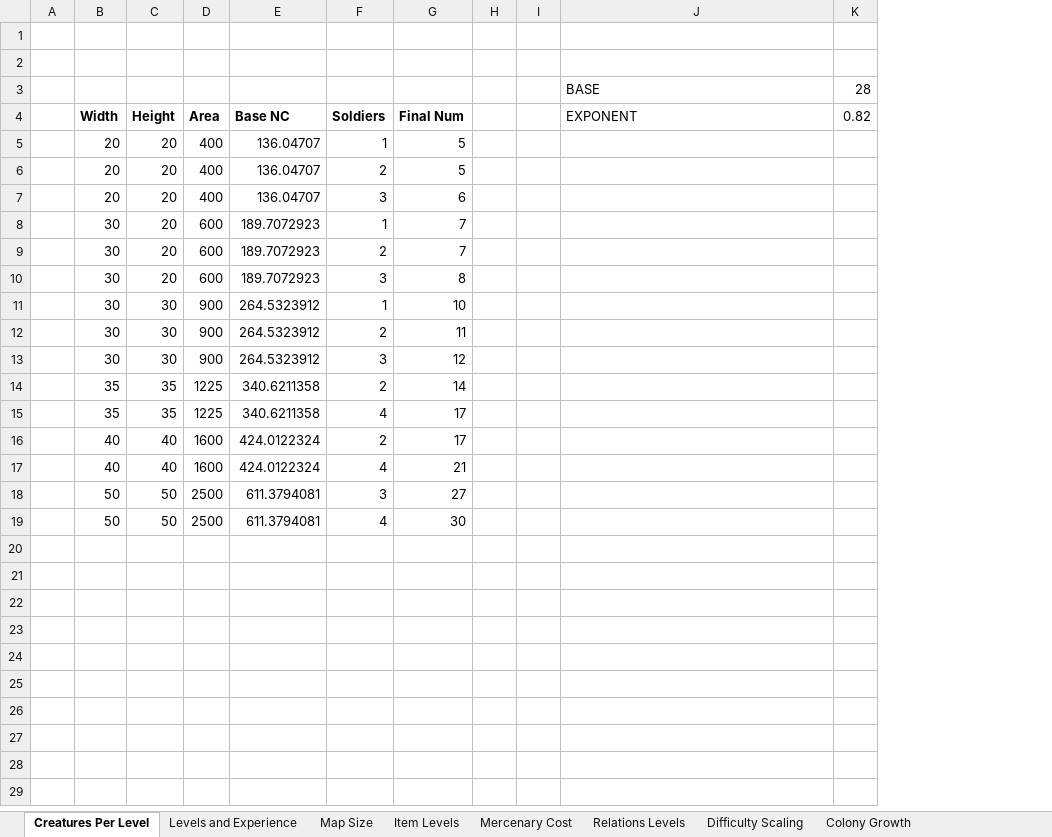
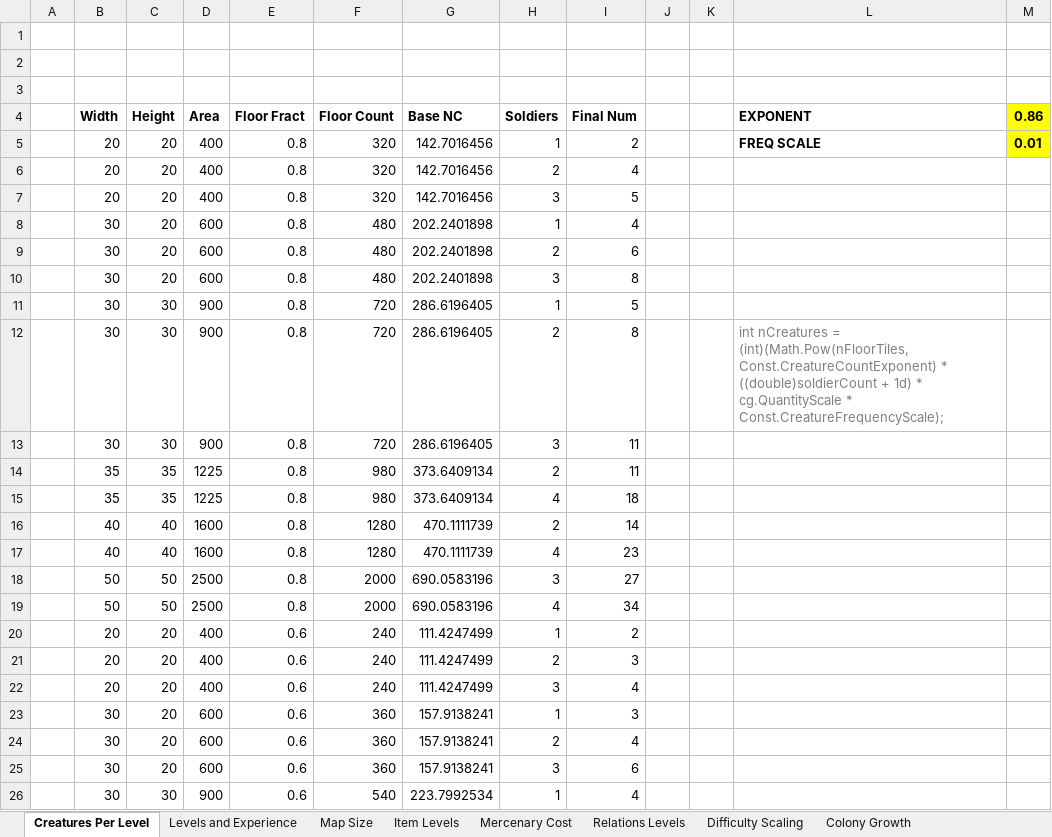
Before and after one commit to ColinFrayn/SpaceMercs, an Excel workbook: Calculations.xlsx, sheet Creatures Per Level, drawn as a sheet; only a part is shown; values as stored, in another font and other column widths than the file's, no borders; removed rows and columns are numbered as before the commit, all else as after; the diff covers the shown part only; the diff names each change by its address in the sheet, - before the commit and + after, or states it on an @@ line.

Commit message:
Remove RequiredRace for items and move it all to research; ItemType stamina cost; Fix creature freq scaling;

```diff
--- a/Calculations.xlsx (sheet Creatures Per Level)
+++ b/Calculations.xlsx (sheet Creatures Per Level)
+column E (Floor Fract), rows 5-19: all 0.8
+column F (Floor Count), rows 5-19: 320 | 320 | 320 | 480 | 480 | 480 | 720 | 720 | 720 | 980 | 980 | 1280 | 1280 | 2000 | 2000
-column K (0.82), row 3: 28
+column M (0.86), row 5: 0.01
-row 3:  |  |  |  |  |  |  |  |  | BASE | 28
+row 3: (empty)
-L4 bold: off
+L4 bold: on
-G5:G7 (Base NC): 136.04707
+G5:G7 (Base NC): 142.7016456
-I5 (Final Num): 5
+I5 (Final Num): 2
-L5 (EXPONENT): (empty)
+L5 (EXPONENT): FREQ SCALE
-I6 (Final Num): 5
+I6 (Final Num): 4
-I7 (Final Num): 6
+I7 (Final Num): 5
-G8:G10 (Base NC): 189.7072923
+G8:G10 (Base NC): 202.2401898
-I8 (Final Num): 7
+I8 (Final Num): 4
-I9 (Final Num): 7
+I9 (Final Num): 6
-G11:G13 (Base NC): 264.5323912
+G11:G13 (Base NC): 286.6196405
-I11 (Final Num): 10
+I11 (Final Num): 5
-I12 (Final Num): 11
+I12 (Final Num): 8
-L12 (EXPONENT): (empty)
+L12 (EXPONENT): int nCreatures = (int)(Math.Pow(nFloorTiles, Const.CreatureCountExponent) * ((double)soldierCount + 1d) * cg.QuantityScale * Const.CreatureFrequencyScale);
-I13 (Final Num): 12
+I13 (Final Num): 11
-G14:G15 (Base NC): 340.6211358
+G14:G15 (Base NC): 373.6409134
-I14 (Final Num): 14
+I14 (Final Num): 11
-I15 (Final Num): 17
+I15 (Final Num): 18
-G16:G17 (Base NC): 424.0122324
+G16:G17 (Base NC): 470.1111739
-I16 (Final Num): 17
+I16 (Final Num): 14
-I17 (Final Num): 21
+I17 (Final Num): 23
-G18:G19 (Base NC): 611.3794081
+G18:G19 (Base NC): 690.0583196
-I19 (Final Num): 30
+I19 (Final Num): 34
+row 20:  | 20 | 20 | 400 | 0.6 | 240 | 111.4247499 | 1 | 2
+row 21:  | 20 | 20 | 400 | 0.6 | 240 | 111.4247499 | 2 | 3
+row 22:  | 20 | 20 | 400 | 0.6 | 240 | 111.4247499 | 3 | 4
+row 23:  | 30 | 20 | 600 | 0.6 | 360 | 157.9138241 | 1 | 3
+row 24:  | 30 | 20 | 600 | 0.6 | 360 | 157.9138241 | 2 | 4
+row 25:  | 30 | 20 | 600 | 0.6 | 360 | 157.9138241 | 3 | 6
+row 26:  | 30 | 30 | 900 | 0.6 | 540 | 223.7992534 | 1 | 4
```
Also changed, not shown: 8 added rows elsewhere in this sheet, formulas that keep their value, charts or pictures, 24 other files.
